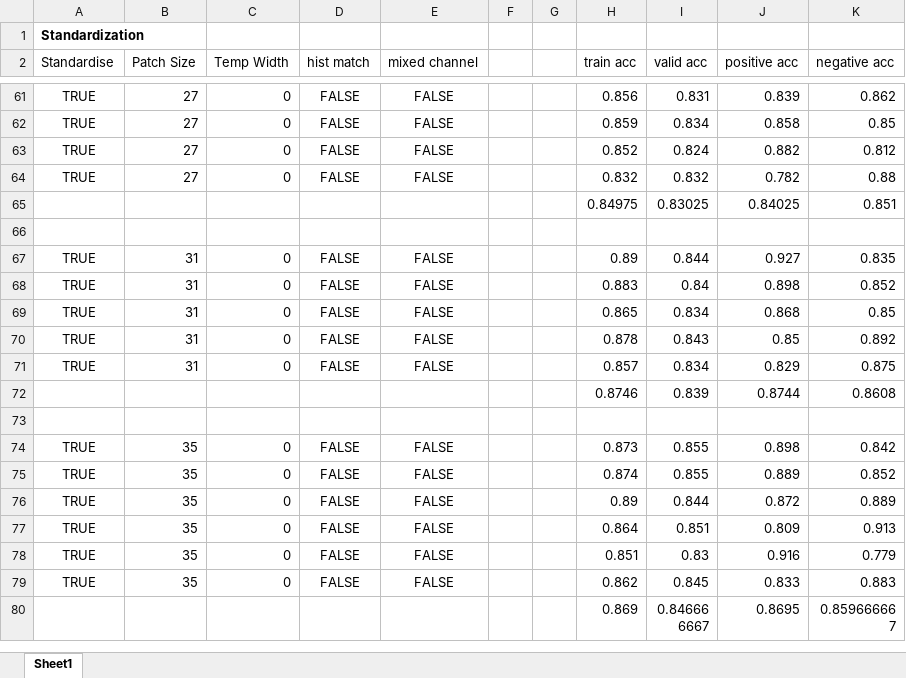
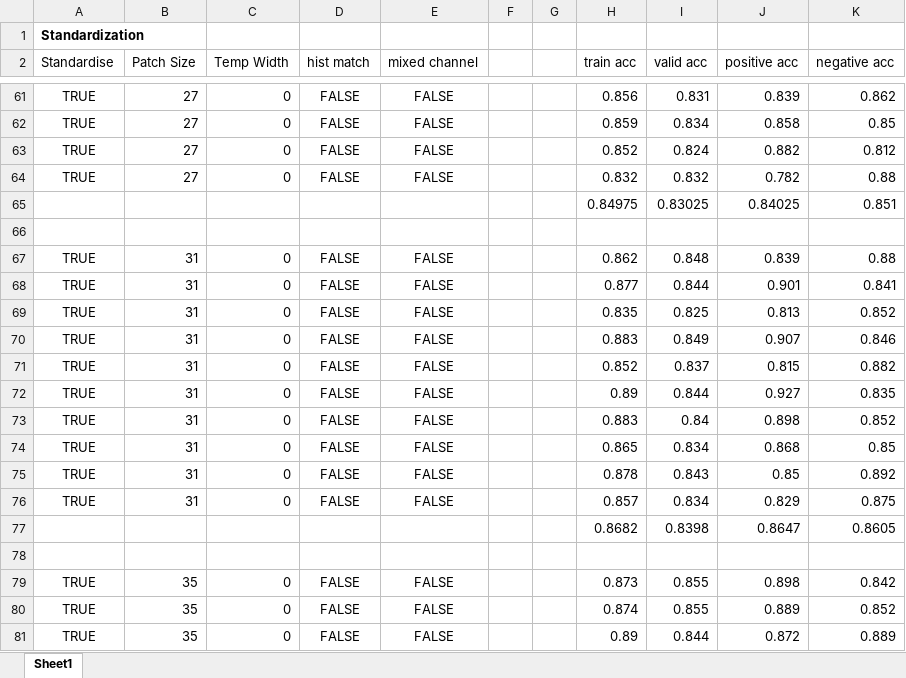
Before and after one commit to cchadj/cell-tracking-ucl-thesis, an Excel workbook: evaluation/training-evaluation.xlsx, sheet Sheet1, drawn as a sheet; only a part is shown, gaps mark what is left out; the shorter side is filled out with more unchanged rows; values as stored, in another font and other column widths than the file's, no borders; removed rows and columns are numbered as before the commit, all else as after; the diff covers the shown part only; the diff names each change by its address in the sheet, - before the commit and + after, or states it on an @@ line.

```diff
--- a/evaluation/training-evaluation.xlsx (sheet Sheet1)
+++ b/evaluation/training-evaluation.xlsx (sheet Sheet1)
+row 67: TRUE | 31 | 0 | FALSE | FALSE |  |  | 0.862 | 0.848 | 0.839 | 0.88
+row 68: TRUE | 31 | 0 | FALSE | FALSE |  |  | 0.877 | 0.844 | 0.901 | 0.841
+row 69: TRUE | 31 | 0 | FALSE | FALSE |  |  | 0.835 | 0.825 | 0.813 | 0.852
+row 70: TRUE | 31 | 0 | FALSE | FALSE |  |  | 0.883 | 0.849 | 0.907 | 0.846
+row 71: TRUE | 31 | 0 | FALSE | FALSE |  |  | 0.852 | 0.837 | 0.815 | 0.882
-row 72:  |  |  |  |  |  |  | 0.8746 | 0.839 | 0.8744 | 0.8608
+row 77:  |  |  |  |  |  |  | 0.8682 | 0.8398 | 0.8647 | 0.8605
```
Also changed, not shown: 22 added rows and 2 removed rows elsewhere in this sheet, formulas that keep their value, 1 other file.
